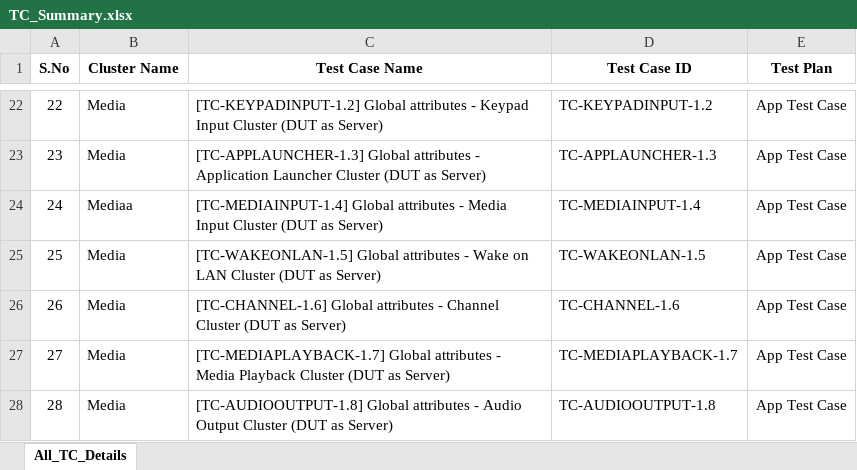
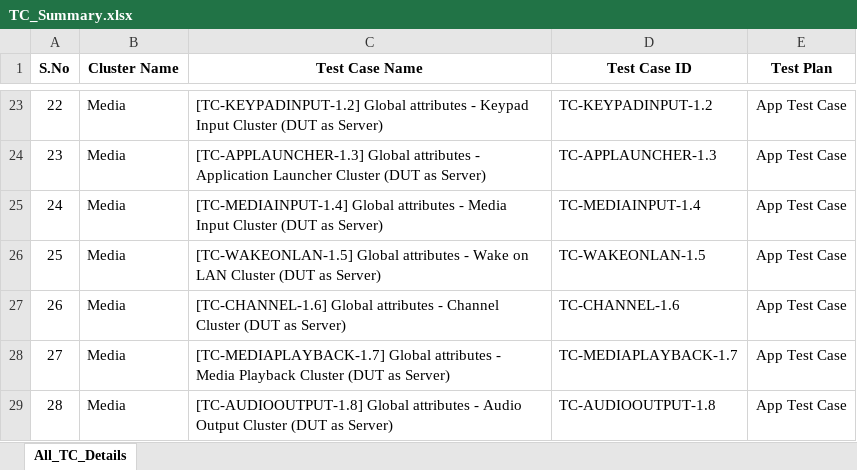
Before and after one commit to Survensa/chip_qa_support, an Excel workbook: Docs/TC_Summary.xlsx, sheet All_TC_Details, drawn as a sheet; only a part is shown, gaps mark what is left out; values as stored, in another font and other column widths than the file's, no borders; addresses are those after the commit; the diff covers the shown part only; the diff names each change by its address in the sheet, - before the commit and + after, or states it on an @@ line.

```diff
--- a/Docs/TC_Summary.xlsx (sheet All_TC_Details)
+++ b/Docs/TC_Summary.xlsx (sheet All_TC_Details)
-B25 (Cluster Name): Mediaa
+B25 (Cluster Name): Media
```
Also changed, not shown: 9 added rows, 3 edited cells and row numbers in column A elsewhere in this sheet.
